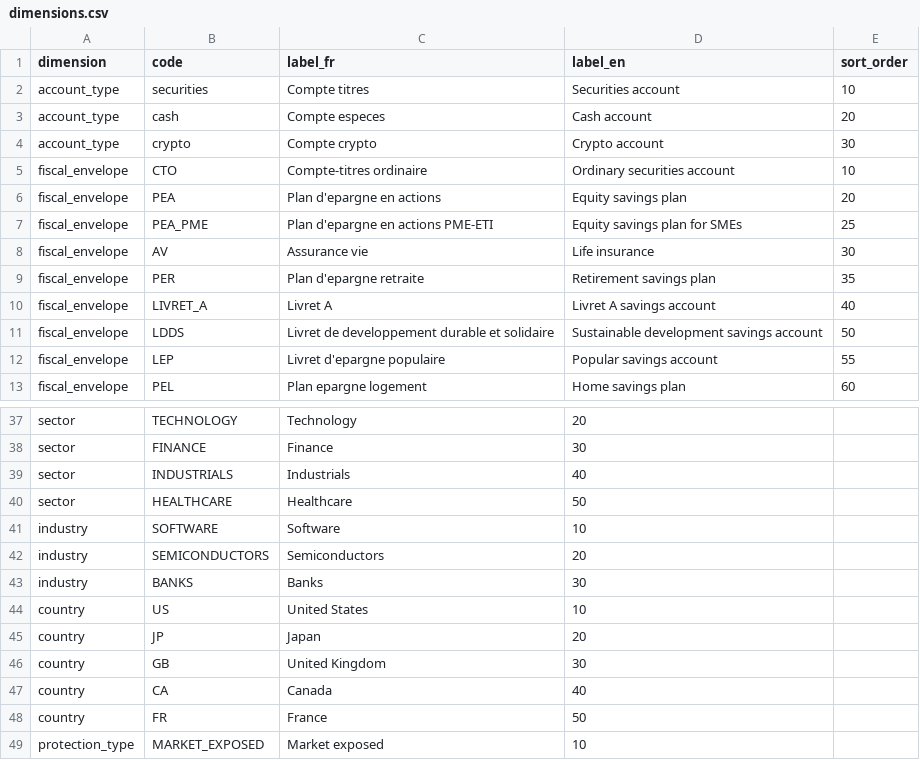
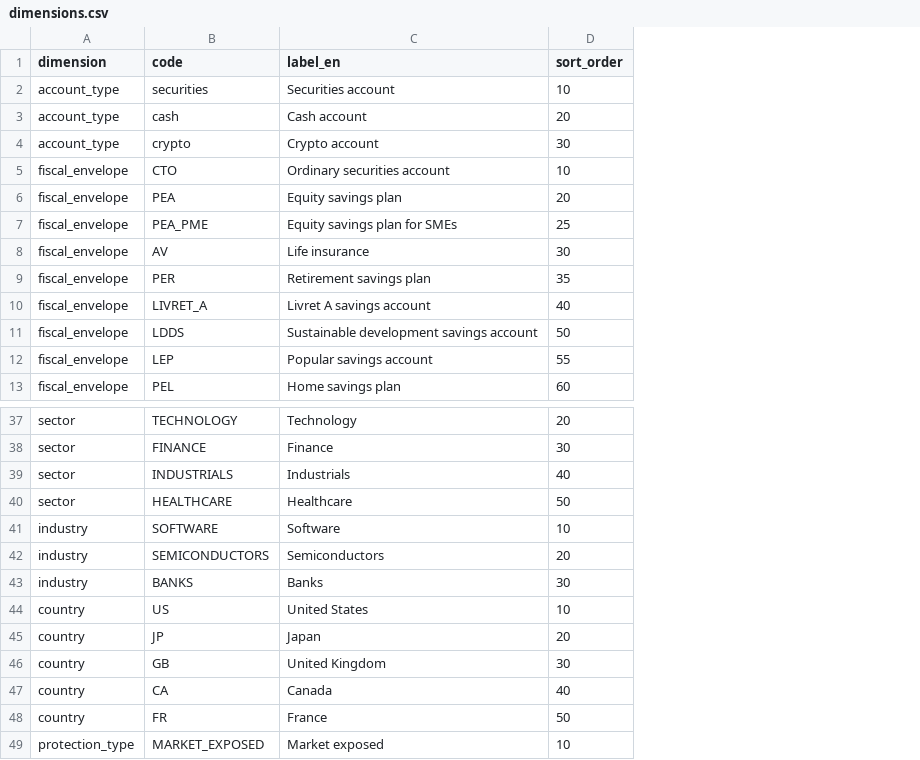
Before and after one commit to toseg1/folios, a CSV file: config/example/dimensions.csv, drawn as a sheet; only a part is shown, gaps mark what is left out; removed rows and columns are numbered as before the commit, all else as after; the diff covers the shown part only; the diff names each change by its address in the sheet, - before the commit and + after, or states it on an @@ line.

```diff
--- a/config/example/dimensions.csv
+++ b/config/example/dimensions.csv
-column C (label_fr), rows 2-13: Compte titres | Compte especes | Compte crypto | Compte-titres ordinaire | Plan d'epargne en actions | Plan d'epargne en actions PME-ETI | Assurance vie | Plan d'epargne retraite | Livret A | Livret de developpement durable et solidaire | Livret d'epargne populaire | Plan epargne logement; rows 37-49: Technology | Finance | Industrials | Healthcare | Software | Semiconductors | Banks | United States | Japan | United Kingdom | Canada | France | Market exposed
-C37 (label_en): 20
+C37 (label_en): Technology
-D37 (sort_order): (empty)
+D37 (sort_order): 20
-C38 (label_en): 30
+C38 (label_en): Finance
-D38 (sort_order): (empty)
+D38 (sort_order): 30
-C39 (label_en): 40
+C39 (label_en): Industrials
-D39 (sort_order): (empty)
+D39 (sort_order): 40
-C40 (label_en): 50
+C40 (label_en): Healthcare
-D40 (sort_order): (empty)
+D40 (sort_order): 50
-C41 (label_en): 10
+C41 (label_en): Software
-D41 (sort_order): (empty)
+D41 (sort_order): 10
-C42 (label_en): 20
+C42 (label_en): Semiconductors
-D42 (sort_order): (empty)
+D42 (sort_order): 20
-C43 (label_en): 30
+C43 (label_en): Banks
-D43 (sort_order): (empty)
+D43 (sort_order): 30
-C44 (label_en): 10
+C44 (label_en): United States
-D44 (sort_order): (empty)
+D44 (sort_order): 10
-C45 (label_en): 20
+C45 (label_en): Japan
-D45 (sort_order): (empty)
+D45 (sort_order): 20
-C46 (label_en): 30
+C46 (label_en): United Kingdom
-D46 (sort_order): (empty)
+D46 (sort_order): 30
-C47 (label_en): 40
+C47 (label_en): Canada
-D47 (sort_order): (empty)
+D47 (sort_order): 40
-C48 (label_en): 50
+C48 (label_en): France
-D48 (sort_order): (empty)
+D48 (sort_order): 50
-C49 (label_en): 10
+C49 (label_en): Market exposed
-D49 (sort_order): (empty)
+D49 (sort_order): 10
```
Also changed, not shown: 32 edited cells elsewhere in this file.
